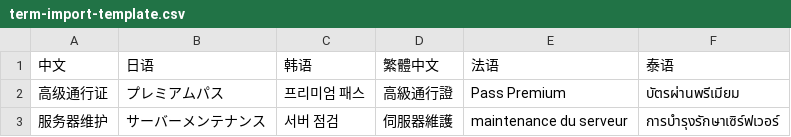
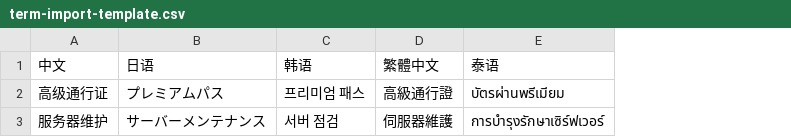
Before and after one commit to shinonome123/kami, a CSV file: samples/term-import-template.csv, drawn as a sheet; the diff names each change by its address in the sheet, - before the commit and + after, or states it on an @@ line.

```diff
--- a/samples/term-import-template.csv
+++ b/samples/term-import-template.csv
-column E (法语), rows 2-3: Pass Premium | maintenance du serveur
```
Also changed, not shown: 1 other file.
